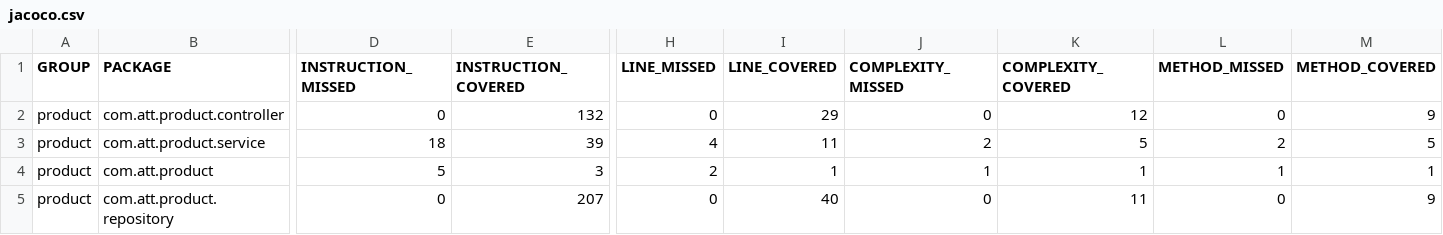
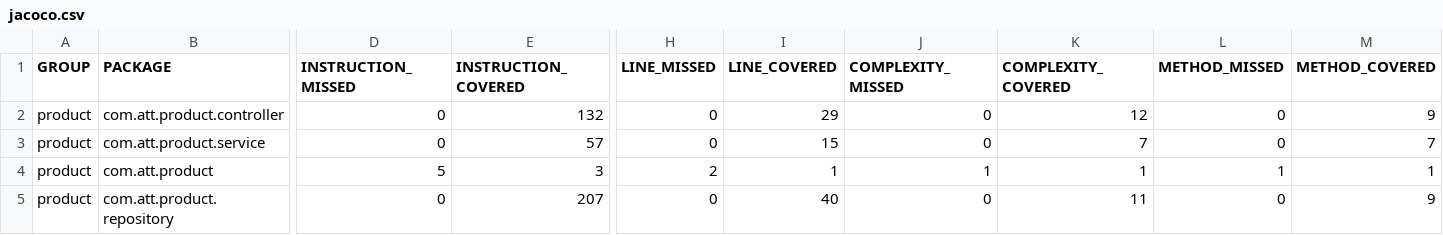
Before and after one commit to shrimalisuhas/product, a CSV file: target/site/jacoco/jacoco.csv, drawn as a sheet; only a part is shown, gaps mark what is left out; the diff names each change by its address in the sheet, - before the commit and + after, or states it on an @@ line.

```diff
--- a/target/site/jacoco/jacoco.csv
+++ b/target/site/jacoco/jacoco.csv
-D3 (INSTRUCTION_MISSED): 18
+D3 (INSTRUCTION_MISSED): 0
-E3 (INSTRUCTION_COVERED): 39
+E3 (INSTRUCTION_COVERED): 57
-H3 (LINE_MISSED): 4
+H3 (LINE_MISSED): 0
-I3 (LINE_COVERED): 11
+I3 (LINE_COVERED): 15
-J3 (COMPLEXITY_MISSED): 2
+J3 (COMPLEXITY_MISSED): 0
-K3 (COMPLEXITY_COVERED): 5
+K3 (COMPLEXITY_COVERED): 7
-L3 (METHOD_MISSED): 2
+L3 (METHOD_MISSED): 0
-M3 (METHOD_COVERED): 5
+M3 (METHOD_COVERED): 7
```
Also changed, not shown: 25 other files.
